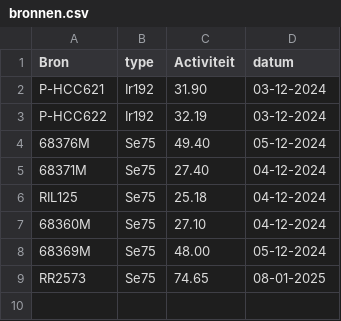
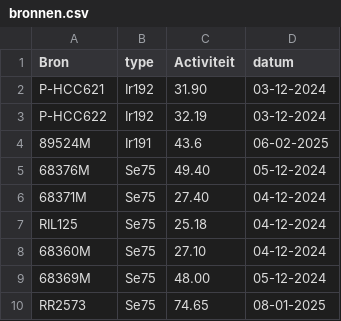
Before and after one commit to vincepall/rt, a CSV file: bronnen.csv, drawn as a sheet; the diff names each change by its address in the sheet, - before the commit and + after, or states it on an @@ line.

Commit message:
Update bronnen.csv

```diff
--- a/bronnen.csv
+++ b/bronnen.csv
+row 4: 89524M | Ir191 | 43.6 | 06-02-2025
```
